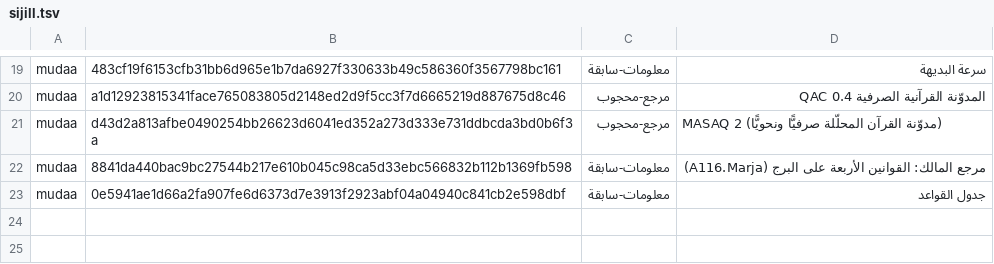
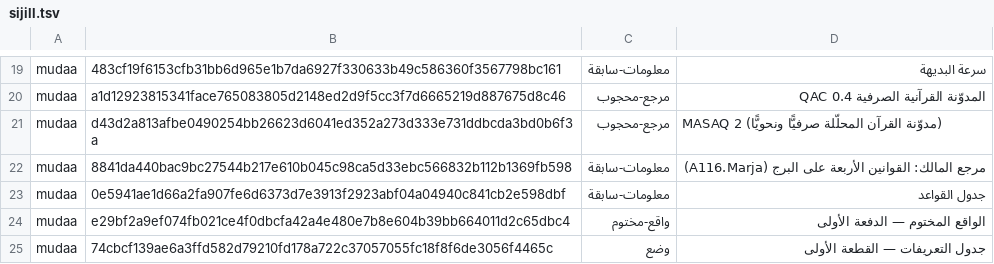
Before and after one commit to Saleh1967/Mashru, a TSV file: mudaat/sijill.tsv, drawn as a sheet; only a part is shown, gaps mark what is left out.

```diff
--- a/mudaat/sijill.tsv
+++ b/mudaat/sijill.tsv
@@ -23 +23,3 @@ mudaa	8841da440bac9bc27544b217e610b045c98ca5d33ebc566832b112b1369fb598	معلو
 mudaa	0e5941ae1d66a2fa907fe6d6373d7e3913f2923abf04a04940c841cb2e598dbf	معلومات-سابقة	جدول القواعد
+mudaa	e29bf2a9ef074fb021ce4f0dbcfa42a4e480e7b8e604b39bb664011d2c65dbc4	واقع-مختوم	الواقع المختوم — الدفعة الأولى
+mudaa	74cbcf139ae6a3ffd582d79210fd178a722c37057055fc18f8f6de3056f4465c	وضع	جدول التعريفات — القطعة الأولى
```
Also changed, not shown: 7 other files.
